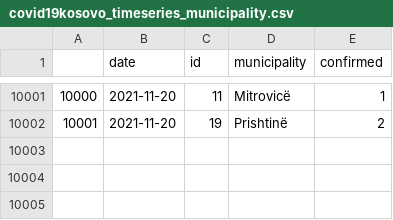
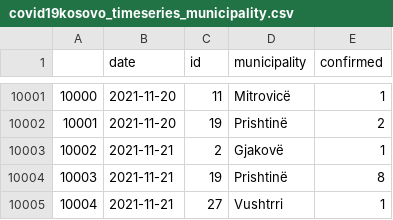
Before and after one commit to KushtrimVisoka/datasets, a CSV file: covid19kosovo_timeseries_municipality.csv, drawn as a sheet; only a part is shown, gaps mark what is left out; the diff names each change by its address in the sheet, - before the commit and + after, or states it on an @@ line.

```diff
--- a/covid19kosovo_timeseries_municipality.csv
+++ b/covid19kosovo_timeseries_municipality.csv
+row 10003: 10002 | 2021-11-21 | 2 | Gjakovë | 1
+row 10004: 10003 | 2021-11-21 | 19 | Prishtinë | 8
+row 10005: 10004 | 2021-11-21 | 27 | Vushtrri | 1
```
Also changed, not shown: covid19kosovo_timeseries.csv, kosovo_dailyvaccinations.csv, 1 other file.
